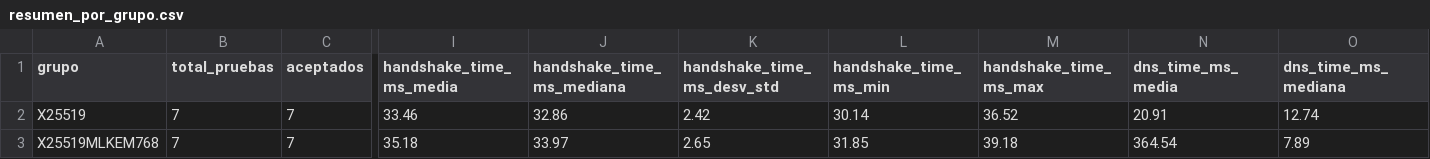
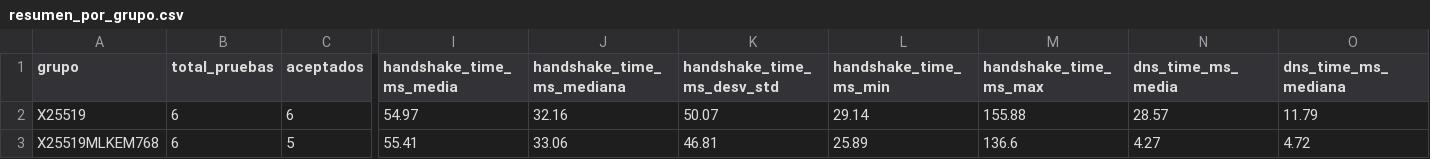
Before and after one commit to DiegoSanRoman/TFG-PQC, a CSV file: resultados/resumen_por_grupo.csv, drawn as a sheet; only a part is shown, gaps mark what is left out; the diff covers the shown part only; the diff names each change by its address in the sheet, - before the commit and + after, or states it on an @@ line.

```diff
--- a/resultados/resumen_por_grupo.csv
+++ b/resultados/resumen_por_grupo.csv
-B2:B3 (total_pruebas): 7
+B2:B3 (total_pruebas): 6
-C2 (aceptados): 7
+C2 (aceptados): 6
-I2 (handshake_time_ms_media): 33.46
+I2 (handshake_time_ms_media): 54.97
-J2 (handshake_time_ms_mediana): 32.86
+J2 (handshake_time_ms_mediana): 32.16
-K2 (handshake_time_ms_desv_std): 2.42
+K2 (handshake_time_ms_desv_std): 50.07
-L2 (handshake_time_ms_min): 30.14
+L2 (handshake_time_ms_min): 29.14
-M2 (handshake_time_ms_max): 36.52
+M2 (handshake_time_ms_max): 155.88
-N2 (dns_time_ms_media): 20.91
+N2 (dns_time_ms_media): 28.57
-O2 (dns_time_ms_mediana): 12.74
+O2 (dns_time_ms_mediana): 11.79
-C3 (aceptados): 7
+C3 (aceptados): 5
-I3 (handshake_time_ms_media): 35.18
+I3 (handshake_time_ms_media): 55.41
-J3 (handshake_time_ms_mediana): 33.97
+J3 (handshake_time_ms_mediana): 33.06
-K3 (handshake_time_ms_desv_std): 2.65
+K3 (handshake_time_ms_desv_std): 46.81
-L3 (handshake_time_ms_min): 31.85
+L3 (handshake_time_ms_min): 25.89
-M3 (handshake_time_ms_max): 39.18
+M3 (handshake_time_ms_max): 136.6
-N3 (dns_time_ms_media): 364.54
+N3 (dns_time_ms_media): 4.27
-O3 (dns_time_ms_mediana): 7.89
+O3 (dns_time_ms_mediana): 4.72
```
Also changed, not shown: 182 edited cells elsewhere in this file, 4 other files.
